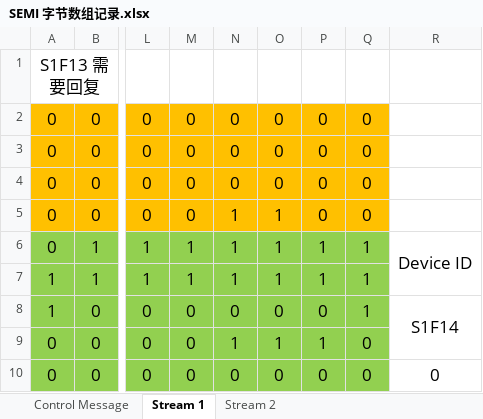
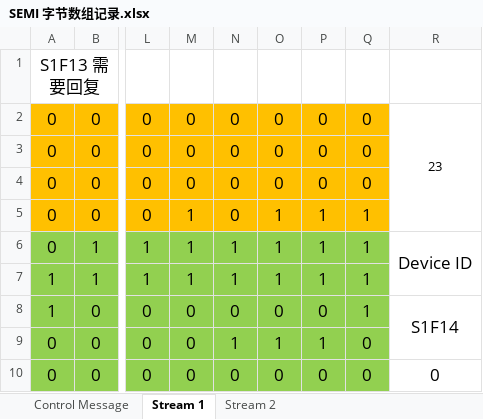
Before and after one commit to ZerosZhang/Draft-Record, an Excel workbook: SEMI 字节数组记录.xlsx, sheet Stream 1, drawn as a sheet; only a part is shown, gaps mark what is left out; values as stored, in another font and other column widths than the file's, no borders; the diff names each change by its address in the sheet, - before the commit and + after, or states it on an @@ line.

```diff
--- a/SEMI 字节数组记录.xlsx (sheet Stream 1)
+++ b/SEMI 字节数组记录.xlsx (sheet Stream 1)
-R2: (empty)
+R2: 23
+R2:R5 merged
-M5: 0
+M5: 1
-N5: 1
+N5: 0
-P5: 0
+P5: 1
-Q5: 0
+Q5: 1
```
Also changed, not shown: 1 other file.
